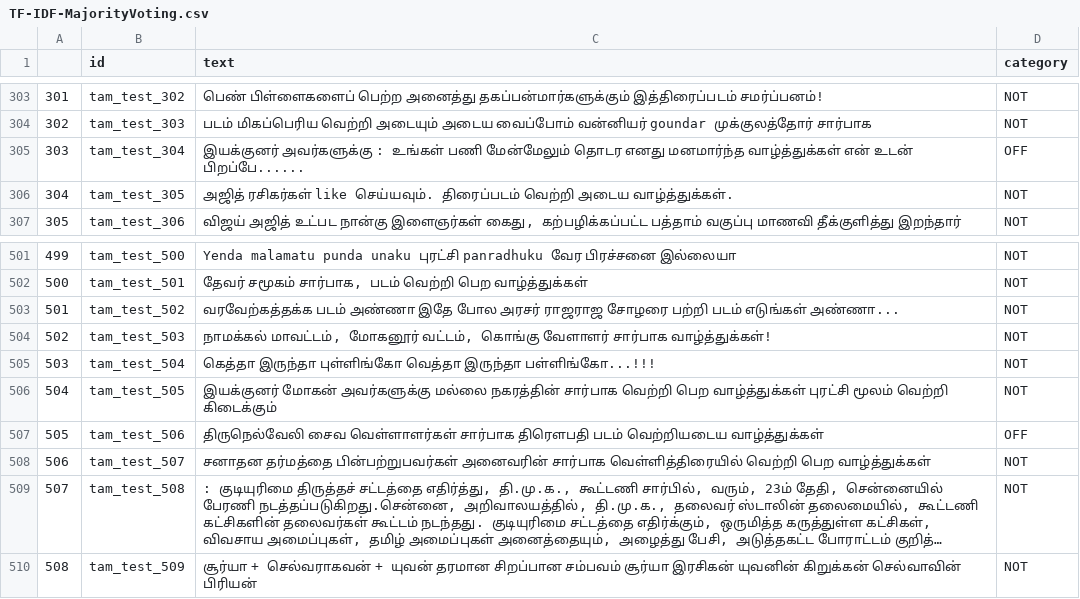
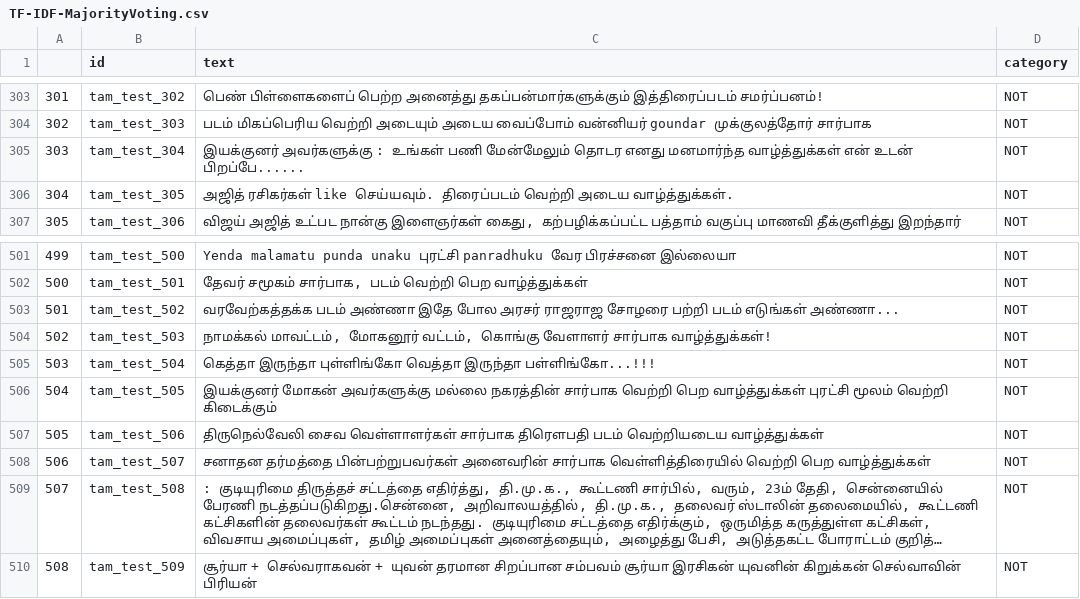
Before and after one commit to srivarshan-s/Hate-Speech-Detection-in-Tamil, a CSV file: HASOC Tamil/Task 1/Output/TF-IDF-MajorityVoting.csv, drawn as a sheet; only a part is shown, gaps mark what is left out; long unchanged cells end in …; the diff covers the shown part only.

```diff
--- a/HASOC Tamil/Task 1/Output/TF-IDF-MajorityVoting.csv
+++ b/HASOC Tamil/Task 1/Output/TF-IDF-MajorityVoting.csv
@@ -304,3 +304,3 @@
 302,tam_test_303,படம் மிகப்பெரிய வெற்றி அடையும் அடைய வைப்போம் வன்னியர் goundar முக்குலத்தோர் சார்பாக,NOT
-303,tam_test_304,இயக்குனர் அவர்களுக்கு : உங்கள் பணி மேன்மேலும் தொடர எனது மனமார்ந்த வாழ்த்துக்கள் என்  உடன் பிறப்பே......,OFF
+303,tam_test_304,இயக்குனர் அவர்களுக்கு : உங்கள் பணி மேன்மேலும் தொடர எனது மனமார்ந்த வாழ்த்துக்கள் என்  உடன் பிறப்பே......,NOT
 304,tam_test_305,அஜித் ரசிகர்கள் like செய்யவும். திரைப்படம் வெற்றி அடைய வாழ்த்துக்கள்.,NOT
@@ -506,3 +506,3 @@
 504,tam_test_505,இயக்குனர் மோகன் அவர்களுக்கு மல்லை நகரத்தின் சார்பாக வெற்றி பெற வாழ்த்துக்கள் புரட்சி மூலம் வெற்றி கிடைக்கும்,NOT
-505,tam_test_506,திருநெல்வேலி சைவ வெள்ளாளர்கள் சார்பாக திரௌபதி படம் வெற்றியடைய வாழ்த்துக்கள்,OFF
+505,tam_test_506,திருநெல்வேலி சைவ வெள்ளாளர்கள் சார்பாக திரௌபதி படம் வெற்றியடைய வாழ்த்துக்கள்,NOT
 506,tam_test_507,சனாதன தர்மத்தை பின்பற்றுபவர்கள் அனைவரின் சார்பாக வெள்ளித்திரையில் வெற்றி பெற வாழ்த்துக்கள்,NOT
```
Also changed, not shown: 5 edited cells elsewhere in this file, HASOC Tamil/Task 1/Output/TF-IDF-DecisionTree.csv, HASOC Tamil/Task 1/Output/TF-IDF-LogisticRegression.csv, 4 other files.
